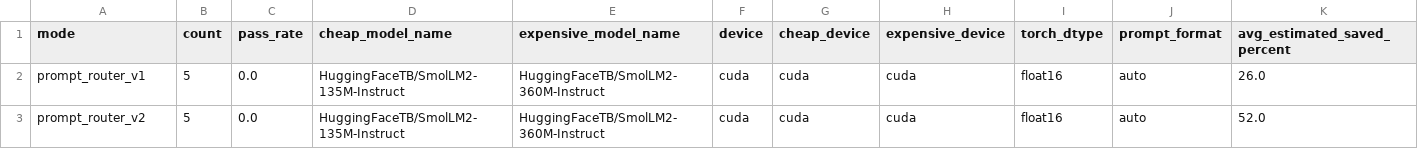
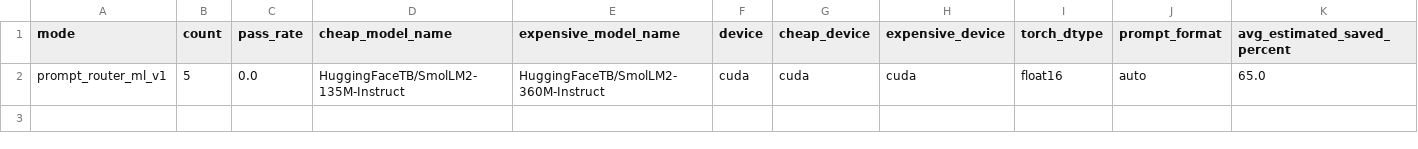
Before and after one commit to jonatasperaza/gear_llm, a CSV file: results/runtime_profile_summary.csv, drawn as a sheet; only a part is shown; removed rows and columns are numbered as before the commit, all else as after; rows hold the shown columns only; the diff names each change by its address in the sheet, - before the commit and + after, or states it on an @@ line.

```diff
--- a/results/runtime_profile_summary.csv
+++ b/results/runtime_profile_summary.csv
-row 2: prompt_router_v1 | 5 | 0.0 | HuggingFaceTB/SmolLM2-135M-Instruct | HuggingFaceTB/SmolLM2-360M-Instruct | cuda | cuda | cuda | float16 | auto | 26.0
-row 3: prompt_router_v2 | 5 | 0.0 | HuggingFaceTB/SmolLM2-135M-Instruct | HuggingFaceTB/SmolLM2-360M-Instruct | cuda | cuda | cuda | float16 | auto | 52.0
+row 2: prompt_router_ml_v1 | 5 | 0.0 | HuggingFaceTB/SmolLM2-135M-Instruct | HuggingFaceTB/SmolLM2-360M-Instruct | cuda | cuda | cuda | float16 | auto | 65.0
```
Also changed, not shown: results/runtime_profile.csv, results/task_evaluation.csv, 14 other files.
